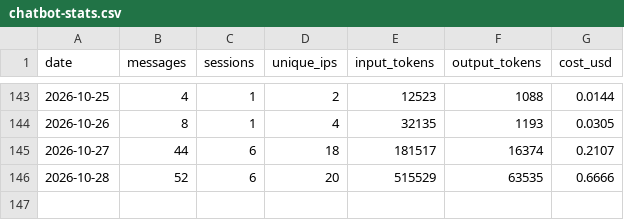
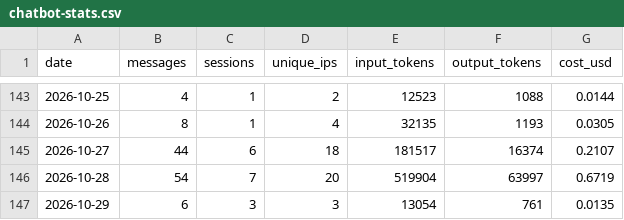
Before and after one commit to wbpowell328/sda-website, a CSV file: chatbot/stats/chatbot-stats.csv, drawn as a sheet; only a part is shown, gaps mark what is left out.

```diff
--- a/chatbot/stats/chatbot-stats.csv
+++ b/chatbot/stats/chatbot-stats.csv
@@ -145,2 +145,3 @@ date,messages,sessions,unique_ips,input_tokens,output_tokens,cost_usd
 2026-10-27,44,6,18,181517,16374,0.2107
-2026-10-28,52,6,20,515529,63535,0.6666
+2026-10-28,54,7,20,519904,63997,0.6719
+2026-10-29,6,3,3,13054,761,0.0135
```
